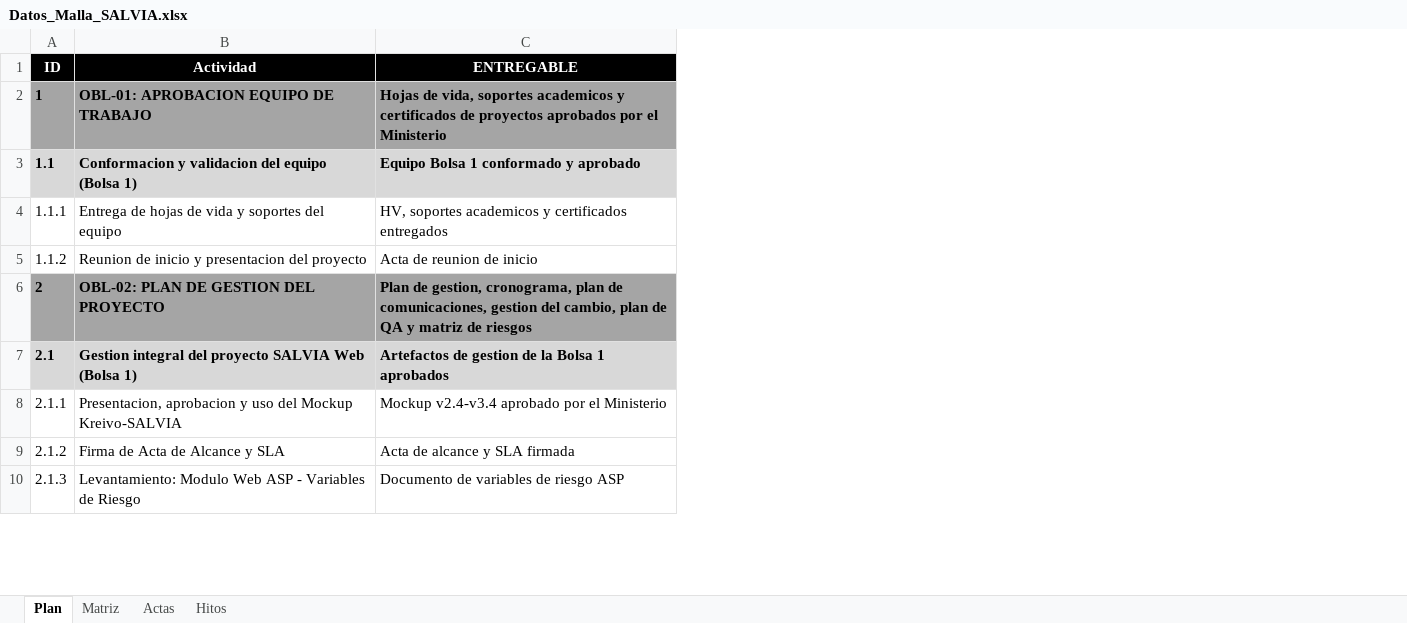
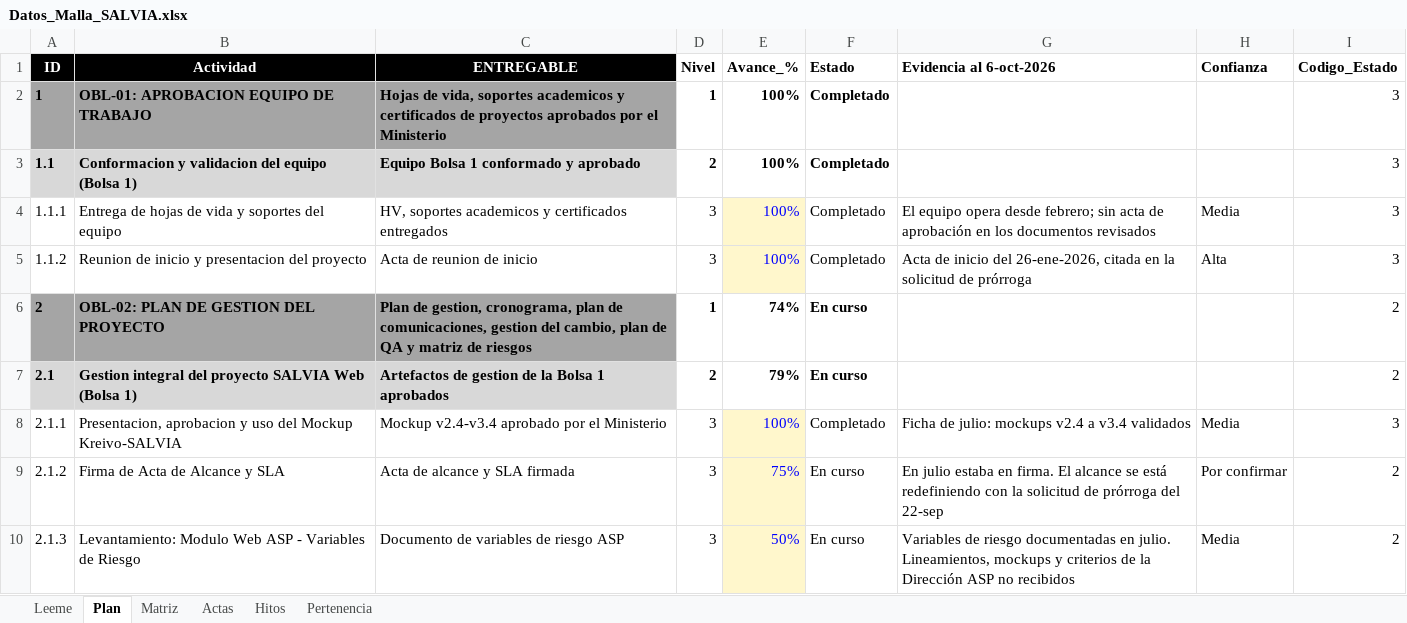
Before and after one commit to KreivoMockups/SalviaHitos_Gantt, an Excel workbook: Datos_Malla_SALVIA.xlsx, sheet Plan, drawn as a sheet; only a part is shown; values as stored, in another font and other column widths than the file's, no borders; charts and pictures and conditional formats not drawn; the diff names each change by its address in the sheet, - before the commit and + after, or states it on an @@ line.

Commit message:
Avances Reporte Septiembre

```diff
--- a/Datos_Malla_SALVIA.xlsx (sheet Plan)
+++ b/Datos_Malla_SALVIA.xlsx (sheet Plan)
+sheet tab: Leeme
+sheet tab: Pertenencia
+column D (Nivel), rows 2-10: 1 | 2 | 3 | 3 | 1 | 2 | 3 | 3 | 3
+column E (Avance_%), rows 2-10: 100% | 100% | 100% | 100% | 74% | 79% | 100% | 75% | 50%
+column F (Estado), rows 2-10: Completado | Completado | Completado | Completado | En curso | En curso | Completado | En curso | En curso
+column G (Evidencia al 6-oct-2026), rows 4-10: El equipo opera desde febrero; sin acta de aprobación en los documentos revisados | Acta de inicio del 26-ene-2026, citada en la solicitud de prórroga |  |  | Ficha de julio: mockups v2.4 a v3.4 validados | En julio estaba en firma. El alcance se está redefiniendo con la solicitud de prórroga del 22-sep | Variables de riesgo documentadas en julio. Lineamientos, mockups y criterios de la Dirección ASP no recibidos
+column H (Confianza), rows 4-10: Media | Alta |  |  | Media | Por confirmar | Media
+column I (Codigo_Estado), rows 2-10: 3 | 3 | 3 | 3 | 2 | 2 | 3 | 2 | 2
```
Also changed, not shown: sheet Matriz, sheet Actas, sheet Hitos, formulas that keep their value, charts or pictures, 4 other files.
